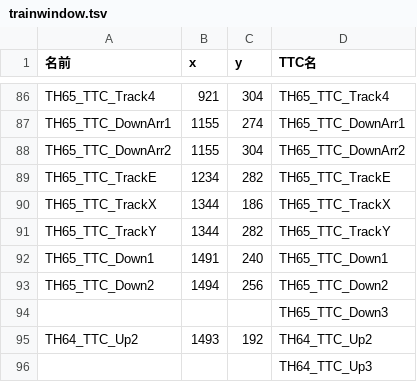
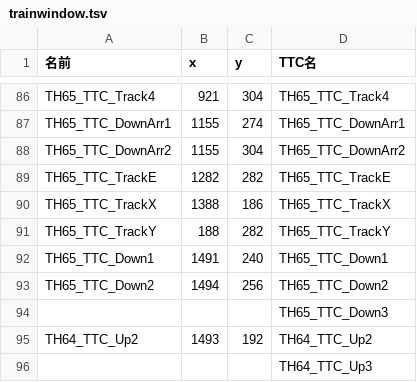
Before and after one commit to daidoji-traincrew-office/TatehamaCTCPClient, a TSV file: tsv/trainwindow.tsv, drawn as a sheet; only a part is shown, gaps mark what is left out.

Commit message:
列番窓tsv変更 - 大道寺X/Y/E線移動

```diff
--- a/tsv/trainwindow.tsv
+++ b/tsv/trainwindow.tsv
@@ -88,5 +88,5 @@ TH65_TTC_DownArr1	1155	274	TH65_TTC_DownArr1
 TH65_TTC_DownArr2	1155	304	TH65_TTC_DownArr2
-TH65_TTC_TrackE	1234	282	TH65_TTC_TrackE
-TH65_TTC_TrackX	1344	186	TH65_TTC_TrackX
-TH65_TTC_TrackY	1344	282	TH65_TTC_TrackY
+TH65_TTC_TrackE	1282	282	TH65_TTC_TrackE
+TH65_TTC_TrackX	1388	186	TH65_TTC_TrackX
+TH65_TTC_TrackY	188	282	TH65_TTC_TrackY
 TH65_TTC_Down1	1491	240	TH65_TTC_Down1
```
